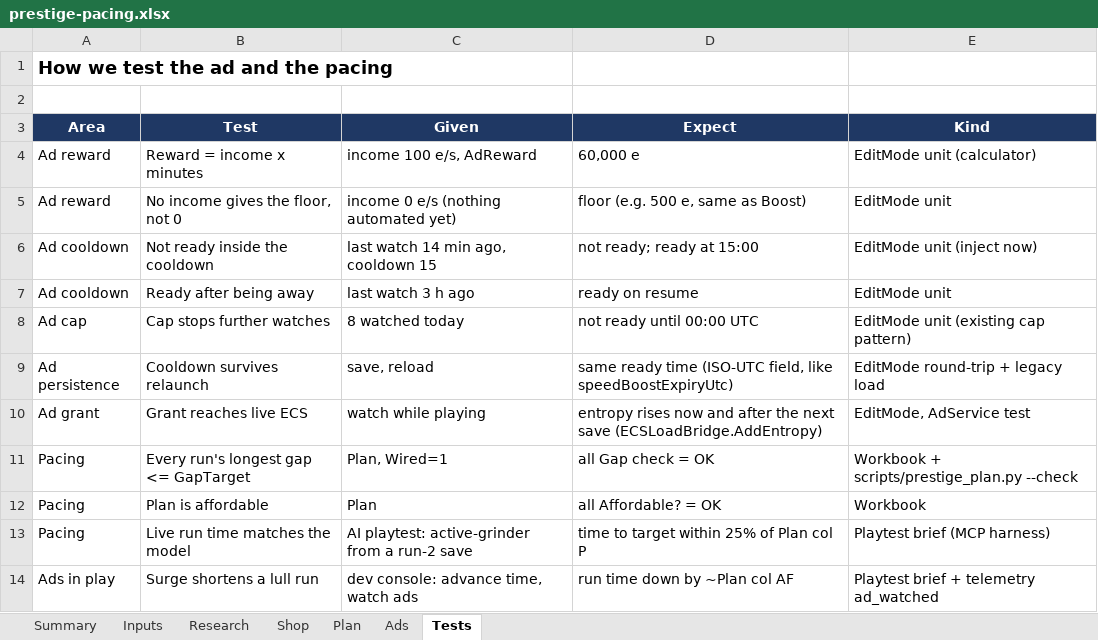
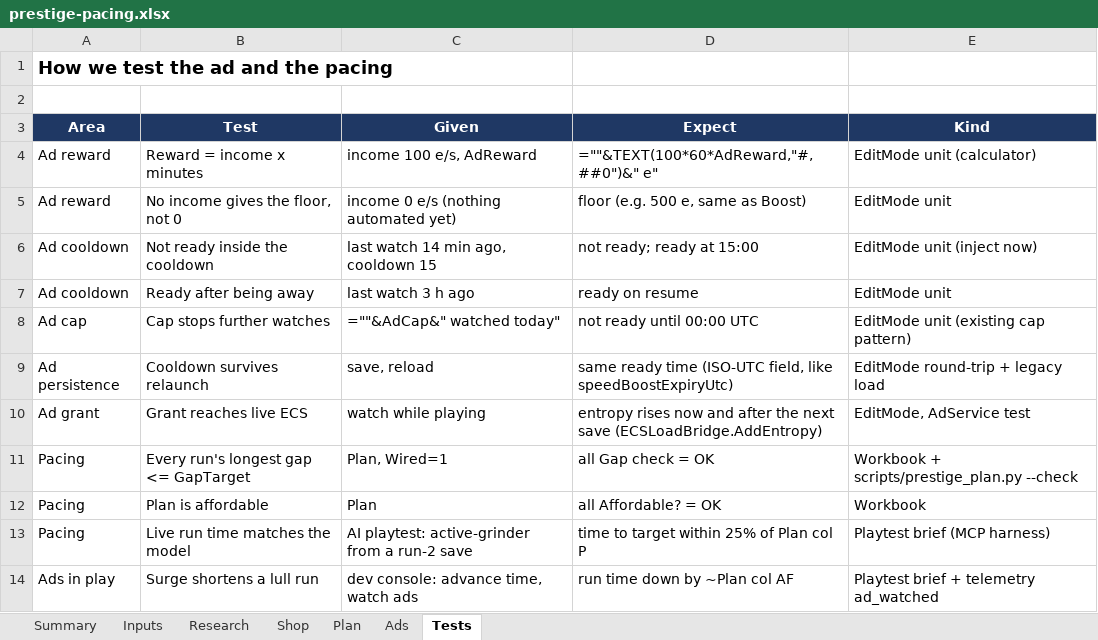
Before and after one commit to aclemetson/mobile-idle-builder, an Excel workbook: docs/balance/prestige-pacing.xlsx, sheet Tests, drawn as a sheet; values as stored, in another font and other column widths than the file's, no borders; formulas without a stored value are shown as written; the diff names each change by its address in the sheet, - before the commit and + after, or states it on an @@ line.

```diff
--- a/docs/balance/prestige-pacing.xlsx (sheet Tests)
+++ b/docs/balance/prestige-pacing.xlsx (sheet Tests)
-D4 (Expect): 60,000 e
+D4 (Expect): =""&TEXT(100*60*AdReward,"#,##0")&" e"
-C8 (Given): 8 watched today
+C8 (Given): =""&AdCap&" watched today"
```
Also changed, not shown: sheet Shop, sheet Plan, sheet Summary, sheet Research, sheet Ads, sheet Inputs, 3 other files.
